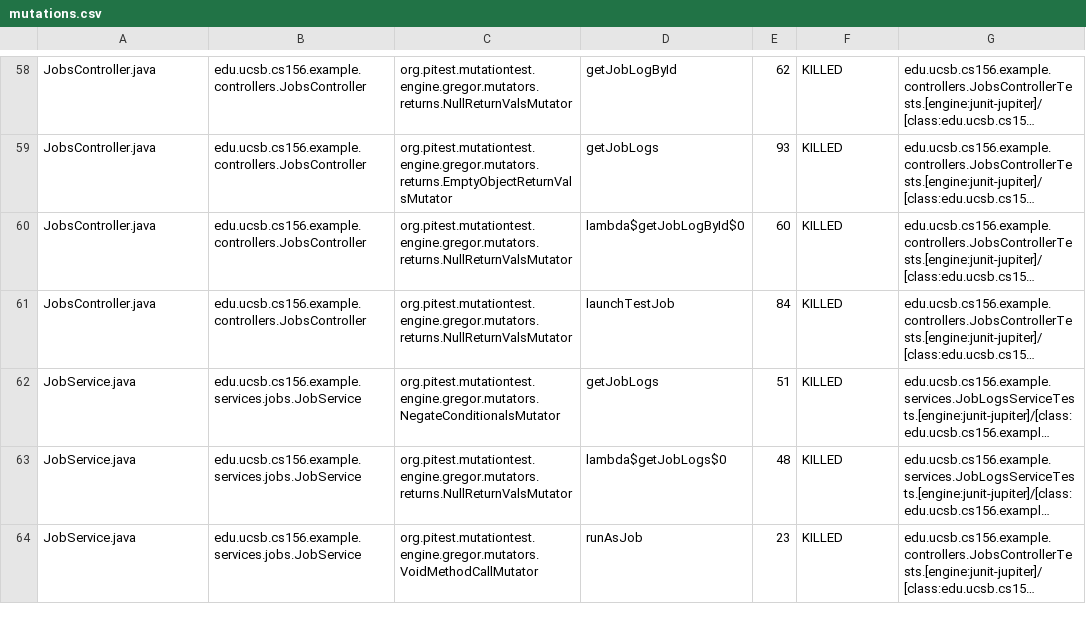
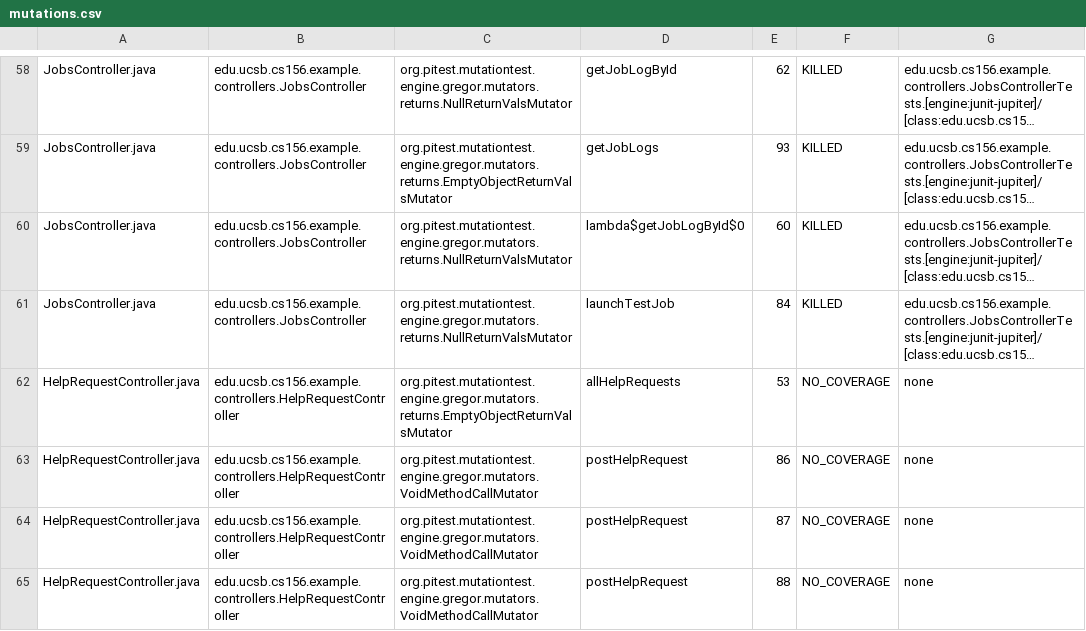
Before and after one commit to ucsb-cs156-s25/team01-s25-01, a CSV file: pitest/mutations.csv, drawn as a sheet; only a part is shown, gaps mark what is left out; the shorter side is filled out with more unchanged rows; long unchanged cells end in …; the diff covers the shown part only; the diff names each change by its address in the sheet, - before the commit and + after, or states it on an @@ line.

Commit message:
Deploying to gh-pages from @ ucsb-cs156-s25/team01-s25-01@ee9fabb260dc9c071901aff0586573d883b859b3 🚀

```diff
--- a/pitest/mutations.csv
+++ b/pitest/mutations.csv
+row 62: HelpRequestController.java | edu.ucsb.cs156.example.controllers.HelpRequestController | org.pitest.mutationtest.engine.gregor.mutators.returns.EmptyObjectReturnValsMutator | allHelpRequests | 53 | NO_COVERAGE | none
+row 63: HelpRequestController.java | edu.ucsb.cs156.example.controllers.HelpRequestController | org.pitest.mutationtest.engine.gregor.mutators.VoidMethodCallMutator | postHelpRequest | 86 | NO_COVERAGE | none
+row 64: HelpRequestController.java | edu.ucsb.cs156.example.controllers.HelpRequestController | org.pitest.mutationtest.engine.gregor.mutators.VoidMethodCallMutator | postHelpRequest | 87 | NO_COVERAGE | none
+row 65: HelpRequestController.java | edu.ucsb.cs156.example.controllers.HelpRequestController | org.pitest.mutationtest.engine.gregor.mutators.VoidMethodCallMutator | postHelpRequest | 88 | NO_COVERAGE | none
```
Also changed, not shown: 4 added rows and 7 removed rows elsewhere in this file, 20 other files.
